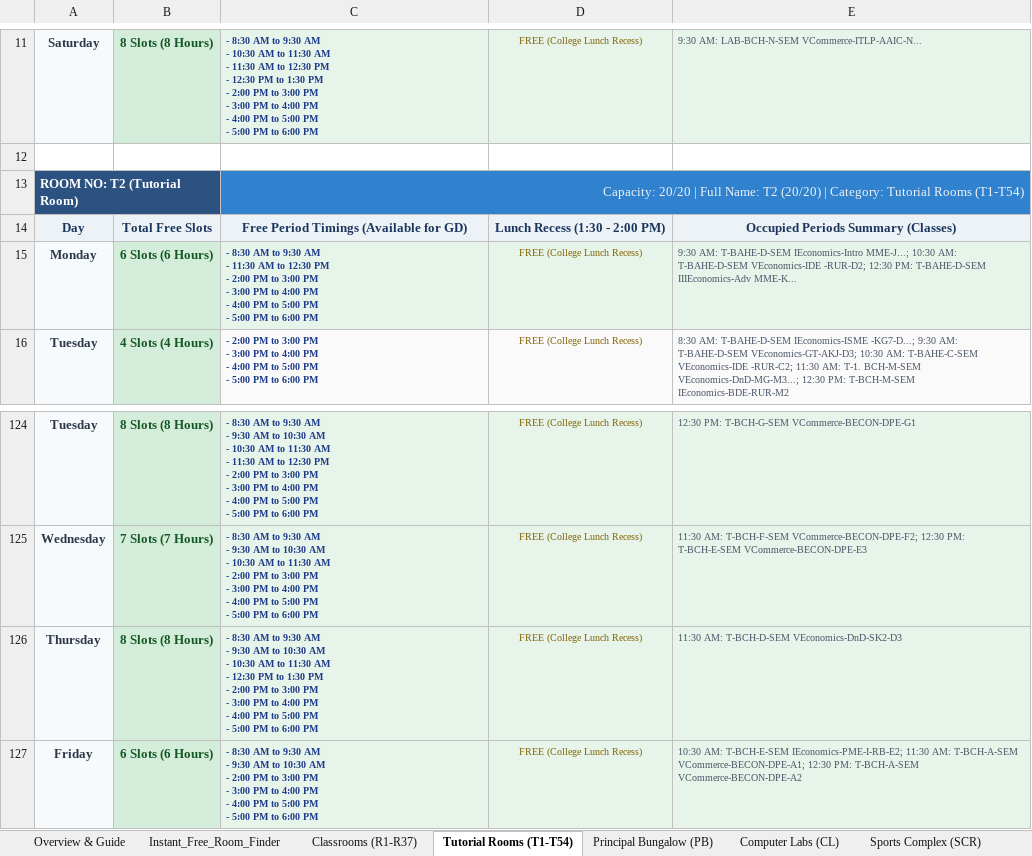
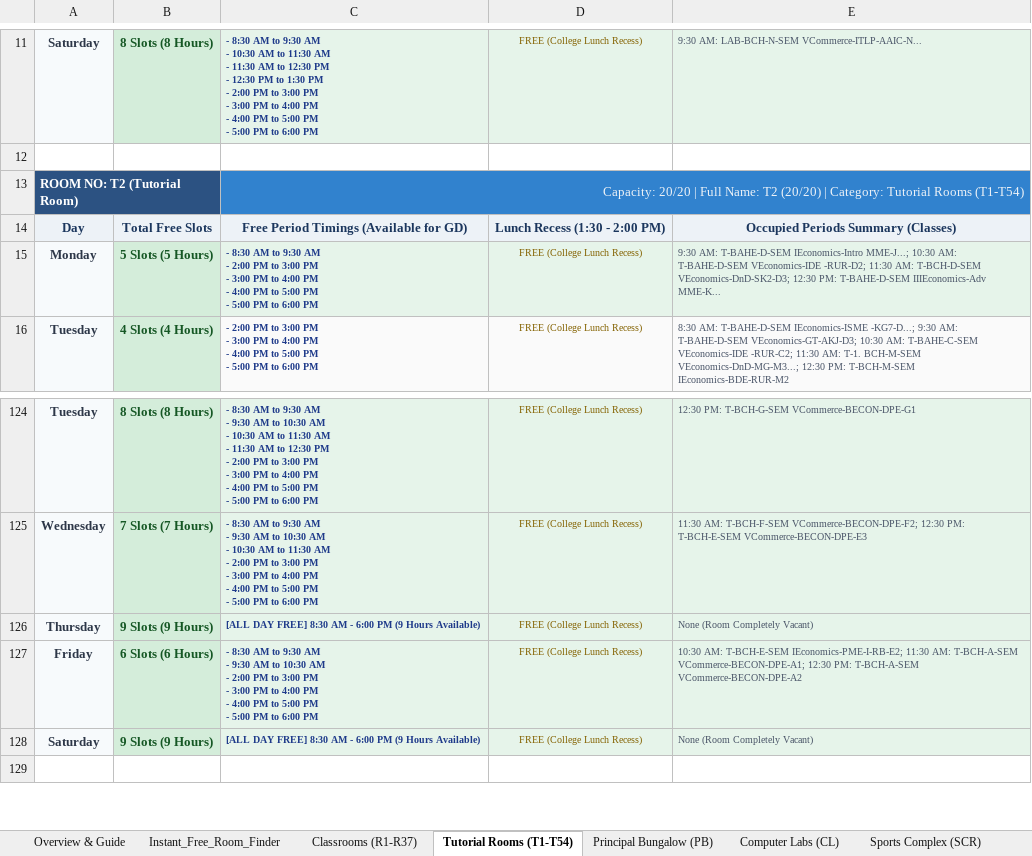
Before and after one commit to anand-srcc/srcc-free-classrooms, an Excel workbook: web_app/SRCC_Free_Classrooms_Timetable.xlsx, sheet Tutorial Rooms (T1-T54), drawn as a sheet; only a part is shown, gaps mark what is left out; the shorter side is filled out with more unchanged rows; values as stored, in another font and other column widths than the file's, no borders; ↵ is a line break in a cell; the diff names each change by its address in the sheet, - before the commit and + after, or states it on an @@ line.

```diff
--- a/web_app/SRCC_Free_Classrooms_Timetable.xlsx (sheet Tutorial Rooms (T1-T54))
+++ b/web_app/SRCC_Free_Classrooms_Timetable.xlsx (sheet Tutorial Rooms (T1-T54))
-B15: 6 Slots (6 Hours)
+B15: 5 Slots (5 Hours)
-C15: …AM ↵ - 11:30 AM to 12:30 PM ↵ - 2:00 PM…
+C15: …AM ↵ - 2:00 PM…
-E15: …VEconomics-IDE -RUR-D2; 12:30 PM:…
+E15: …VEconomics-IDE -RUR-D2; 11:30 AM: T-BCH-D-SEM VEconomics-DnD-SK2-D3; 12:30 PM:…
-B126: 8 Slots (8 Hours)
+B126: 9 Slots (9 Hours)
-C126: - 8:30 AM to 9:30 AM ↵ - 9:30 AM to 10:30 AM ↵ - 10:30 AM to 11:30 AM ↵ - 12:30 PM to 1:30 PM ↵ - 2:00 PM to 3:00 PM ↵ - 3:00 PM to 4:00 PM ↵ - 4:00 PM to 5:00 PM ↵ - 5:00 PM to 6:00 PM
+C126: [ALL DAY FREE] 8:30 AM - 6:00 PM (9 Hours Available)
-E126: 11:30 AM: T-BCH-D-SEM VEconomics-DnD-SK2-D3
+E126: None (Room Completely Vacant)
```
Also changed, not shown: sheet Instant_Free_Room_Finder, sheet Classrooms (R1-R37), sheet Computer Labs (CL), 19 other files.
